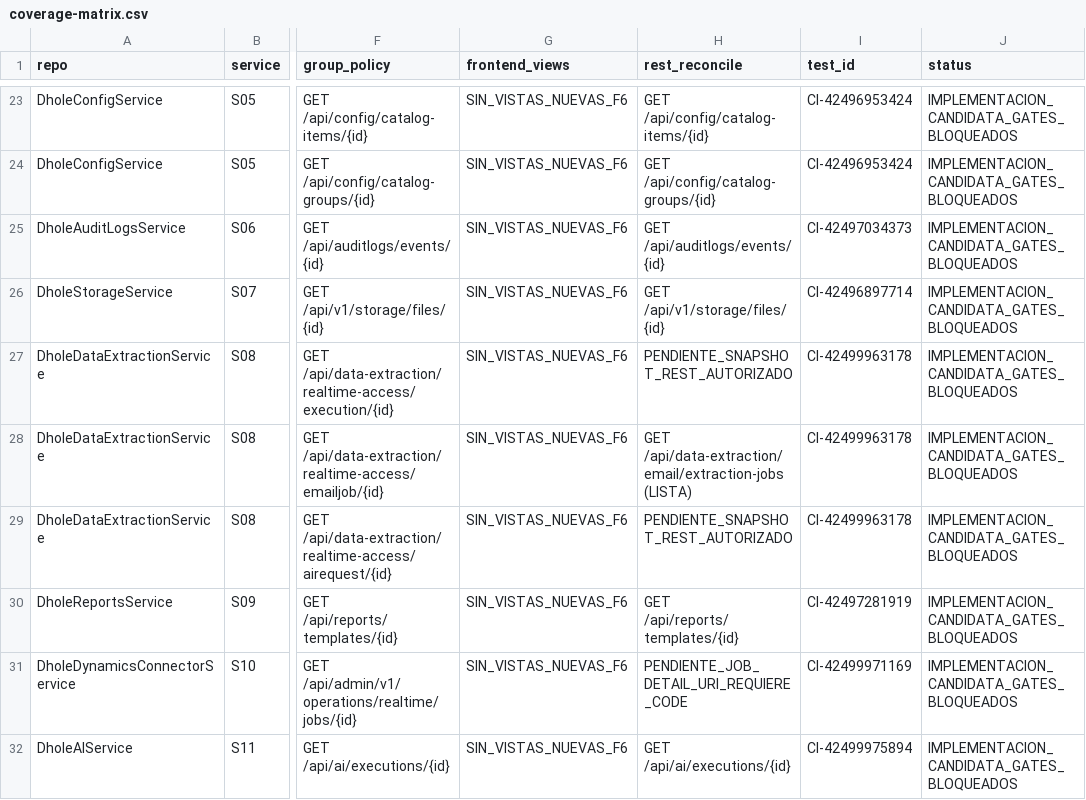
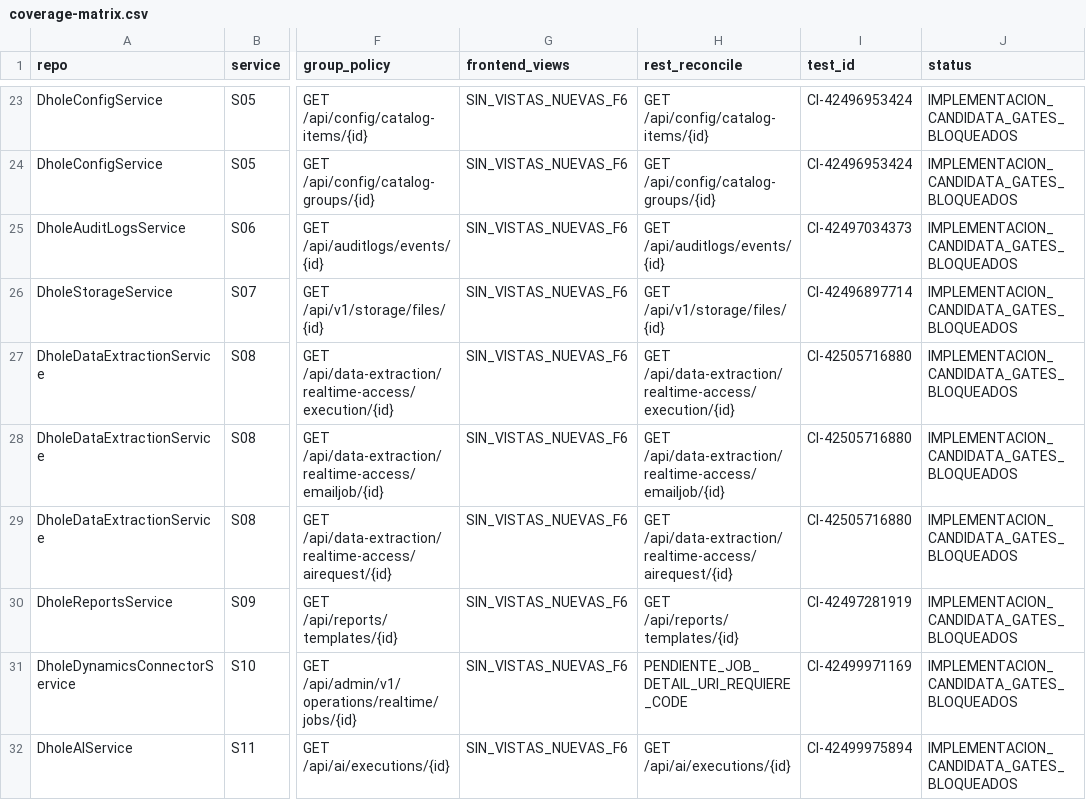
Before and after one commit to CustomCodeCR/DholeSystem, a CSV file: docs/realtime/coverage-matrix.csv, drawn as a sheet; only a part is shown, gaps mark what is left out; the diff covers the shown part only; the diff names each change by its address in the sheet, - before the commit and + after, or states it on an @@ line.

Commit message:
docs(realtime): update F6 REST snapshots and 21-kind Vue coverage matrix without gate approval

```diff
--- a/docs/realtime/coverage-matrix.csv
+++ b/docs/realtime/coverage-matrix.csv
-H27 (rest_reconcile): PENDIENTE_SNAPSHOT_REST_AUTORIZADO
+H27 (rest_reconcile): GET /api/data-extraction/realtime-access/execution/{id}
-I27:I29 (test_id): CI-42499963178
+I27:I29 (test_id): CI-42505716880
-H28 (rest_reconcile): GET /api/data-extraction/email/extraction-jobs (LISTA)
+H28 (rest_reconcile): GET /api/data-extraction/realtime-access/emailjob/{id}
-H29 (rest_reconcile): PENDIENTE_SNAPSHOT_REST_AUTORIZADO
+H29 (rest_reconcile): GET /api/data-extraction/realtime-access/airequest/{id}
```
Also changed, not shown: 1 added row and 2 edited cells elsewhere in this file.
